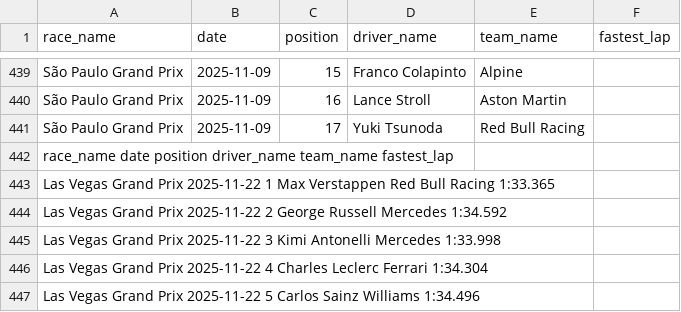
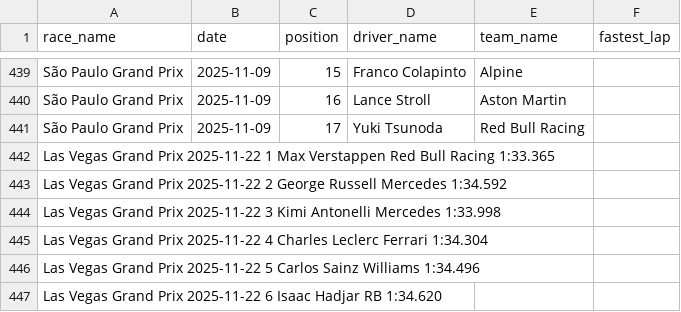
Before and after one commit to sophieleroy123-lang/f1-2025-ai-predict-sophie, a CSV file: f1data/f1_2025_results.csv, drawn as a sheet; only a part is shown, gaps mark what is left out; the shorter side is filled out with more unchanged rows.

Commit message:
Update f1_2025_results.csv

```diff
--- a/f1data/f1_2025_results.csv
+++ b/f1data/f1_2025_results.csv
@@ -441,3 +441,2 @@ São Paulo Grand Prix,2025-11-09,16,Lance Stroll,Aston Martin,
 São Paulo Grand Prix,2025-11-09,17,Yuki Tsunoda,Red Bull Racing,
-race_name	date	position	driver_name	team_name	fastest_lap
 Las Vegas Grand Prix	2025-11-22	1	Max Verstappen	Red Bull Racing	1:33.365
```
